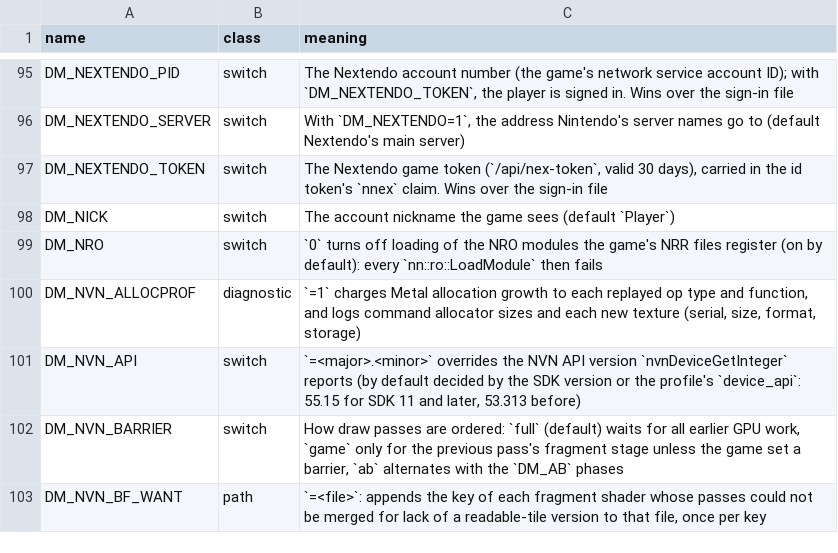
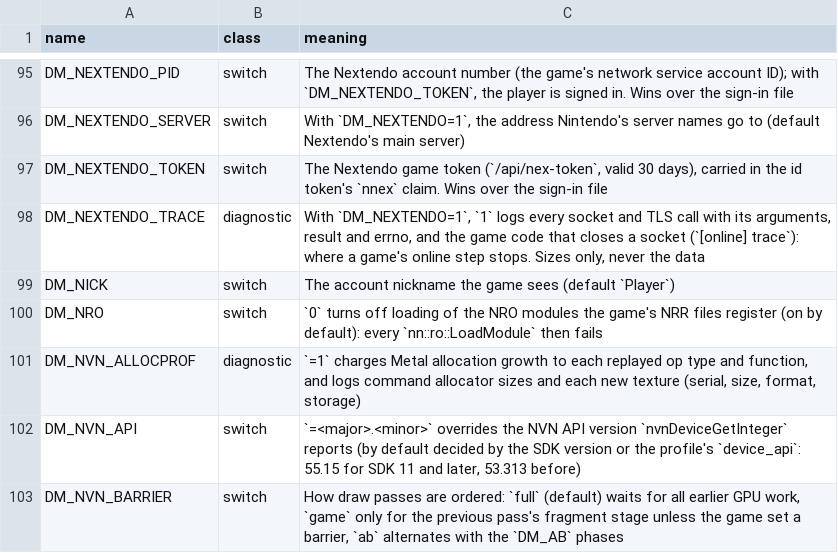
Before and after one commit to lil-tag/nxnative, a TSV file: docs/env_switches.tsv, drawn as a sheet; only a part is shown, gaps mark what is left out; the shorter side is filled out with more unchanged rows.

```diff
--- a/docs/env_switches.tsv
+++ b/docs/env_switches.tsv
@@ -97,2 +97,3 @@ DM_NEXTENDO_SERVER	switch	With `DM_NEXTENDO=1`, the address Nintendo's server na
 DM_NEXTENDO_TOKEN	switch	The Nextendo game token (`/api/nex-token`, valid 30 days), carried in the id token's `nnex` claim. Wins over the sign-in file
+DM_NEXTENDO_TRACE	diagnostic	With `DM_NEXTENDO=1`, `1` logs every socket and TLS call with its arguments, result and errno, and the game code that closes a socket (`[online] trace`): where a game's online step stops. Sizes only, never the data
 DM_NICK	switch	The account nickname the game sees (default `Player`)
```
Also changed, not shown: 5 other files.
